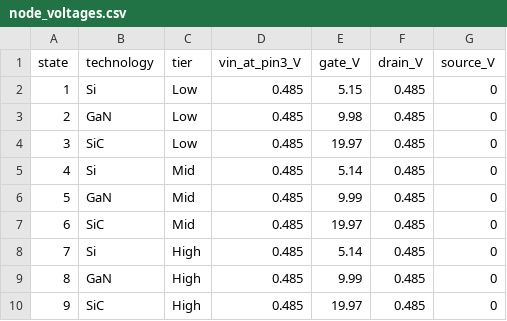
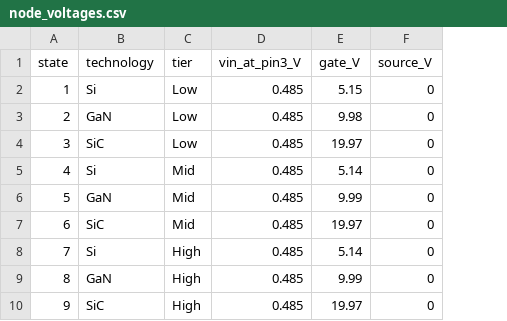
Before and after one commit to wbg-pga-lab/pga-wide-bandgap-switch, a CSV file: data/node_voltages.csv, drawn as a sheet; the diff names each change by its address in the sheet, - before the commit and + after, or states it on an @@ line.

Commit message:
Remove 'drain_V' column from node_voltages.csv
Removed the 'drain_V' column from the node voltages data.

```diff
--- a/data/node_voltages.csv
+++ b/data/node_voltages.csv
-column F (drain_V), rows 2-10: all 0.485
```
